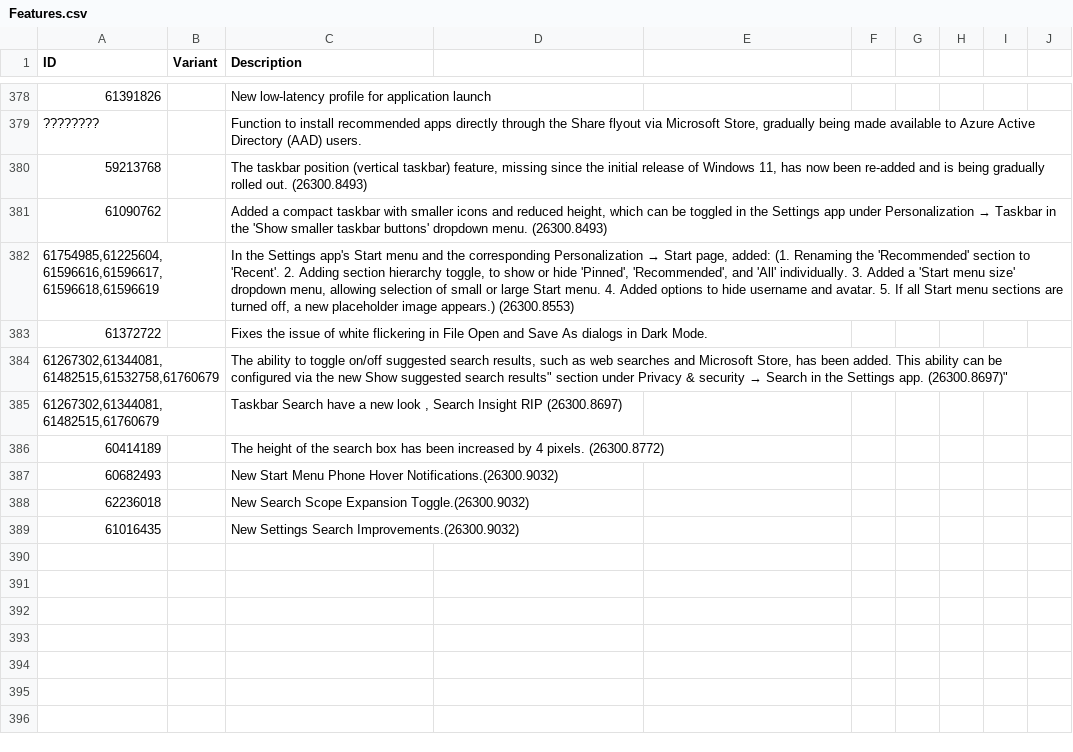
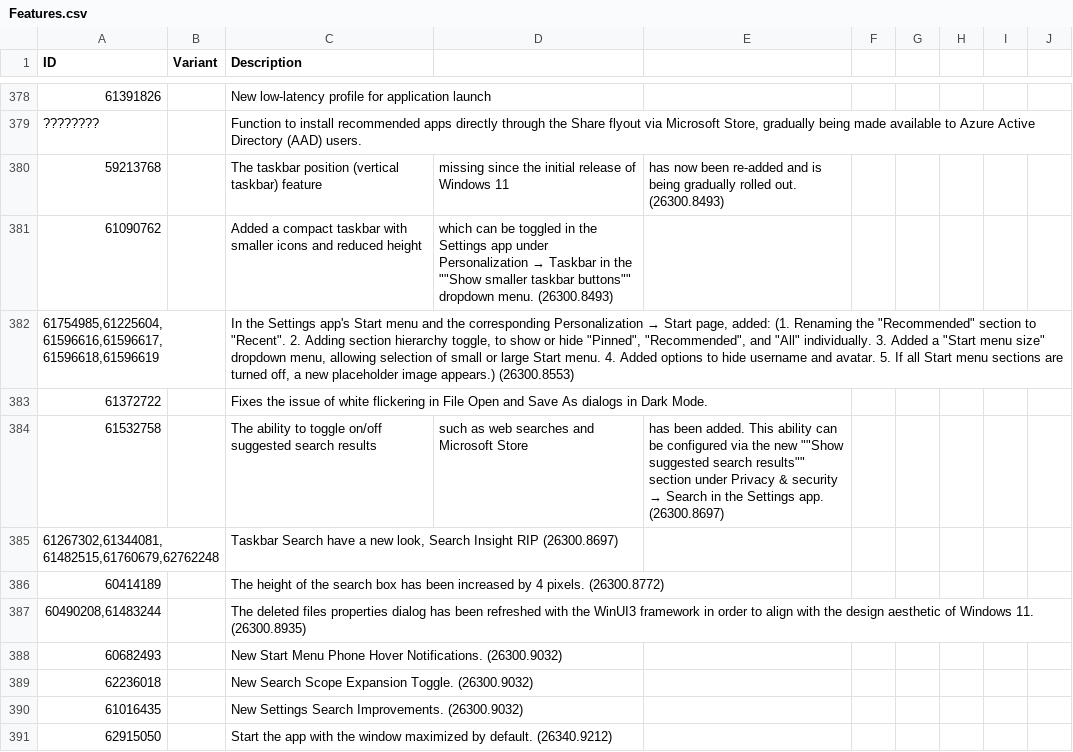
Before and after one commit to Furry-Xiyi/ViVe-Feature-ID, a CSV file: en-US/Features.csv, drawn as a sheet; only a part is shown, gaps mark what is left out; the diff covers the shown part only.

Commit message:
20261109

```diff
--- a/en-US/Features.csv
+++ b/en-US/Features.csv
@@ -379,11 +379,13 @@
 ????????,,"Function to install recommended apps directly through the Share flyout via Microsoft Store, gradually being made available to Azure Active Directory (AAD) users."
-59213768,,"The taskbar position (vertical taskbar) feature, missing since the initial release of Windows 11, has now been re-added and is being gradually rolled out. (26300.8493)"
-61090762,,"Added a compact taskbar with smaller icons and reduced height, which can be toggled in the Settings app under Personalization → Taskbar in the 'Show smaller taskbar buttons' dropdown menu. (26300.8493)"
-"61754985,61225604,61596616,61596617,61596618,61596619",,"In the Settings app's Start menu and the corresponding Personalization → Start page, added: (1. Renaming the 'Recommended' section to 'Recent'. 2. Adding section hierarchy toggle, to show or hide 'Pinned', 'Recommended', and 'All' individually. 3. Added a 'Start menu size' dropdown menu, allowing selection of small or large Start menu. 4. Added options to hide username and avatar. 5. If all Start menu sections are turned off, a new placeholder image appears.) (26300.8553)"
+59213768,,The taskbar position (vertical taskbar) feature, missing since the initial release of Windows 11, has now been re-added and is being gradually rolled out. (26300.8493)
+61090762,,Added a compact taskbar with smaller icons and reduced height, which can be toggled in the Settings app under Personalization → Taskbar in the ""Show smaller taskbar buttons"" dropdown menu. (26300.8493)
+"61754985,61225604,61596616,61596617,61596618,61596619",,"In the Settings app's Start menu and the corresponding Personalization → Start page, added: (1. Renaming the ""Recommended"" section to ""Recent"". 2. Adding section hierarchy toggle, to show or hide ""Pinned"", ""Recommended"", and ""All"" individually. 3. Added a ""Start menu size"" dropdown menu, allowing selection of small or large Start menu. 4. Added options to hide username and avatar. 5. If all Start menu sections are turned off, a new placeholder image appears.) (26300.8553)"
 61372722,,Fixes the issue of white flickering in File Open and Save As dialogs in Dark Mode.
-"61267302,61344081,61482515,61532758,61760679",,"The ability to toggle on/off suggested search results, such as web searches and Microsoft Store, has been added. This ability can be configured via the new "Show suggested search results" section under Privacy & security → Search in the Settings app. (26300.8697)"
-"61267302,61344081,61482515,61760679",,"Taskbar Search have a new look ,  Search Insight RIP (26300.8697)"
+61532758,,The ability to toggle on/off suggested search results, such as web searches and Microsoft Store, has been added. This ability can be configured via the new ""Show suggested search results"" section under Privacy & security → Search in the Settings app. (26300.8697)
+"61267302,61344081,61482515,61760679,62762248",,"Taskbar Search have a new look, Search Insight RIP (26300.8697)"
 60414189,,The height of the search box has been increased by 4 pixels. (26300.8772)
-60682493,,New Start Menu Phone Hover Notifications.(26300.9032)
-62236018,,New Search Scope Expansion Toggle.(26300.9032)
-61016435,,New Settings Search Improvements.(26300.9032)
+"60490208,61483244",,"The deleted files properties dialog has been refreshed with the WinUI3 framework in order to align with the design aesthetic of Windows 11. (26300.8935)"
+60682493,,New Start Menu Phone Hover Notifications. (26300.9032)
+62236018,,New Search Scope Expansion Toggle. (26300.9032)
+61016435,,New Settings Search Improvements. (26300.9032)
+62915050,,Start the app with the window maximized by default. (26340.9212)
```
Also changed, not shown: 13 added rows elsewhere in this file.
